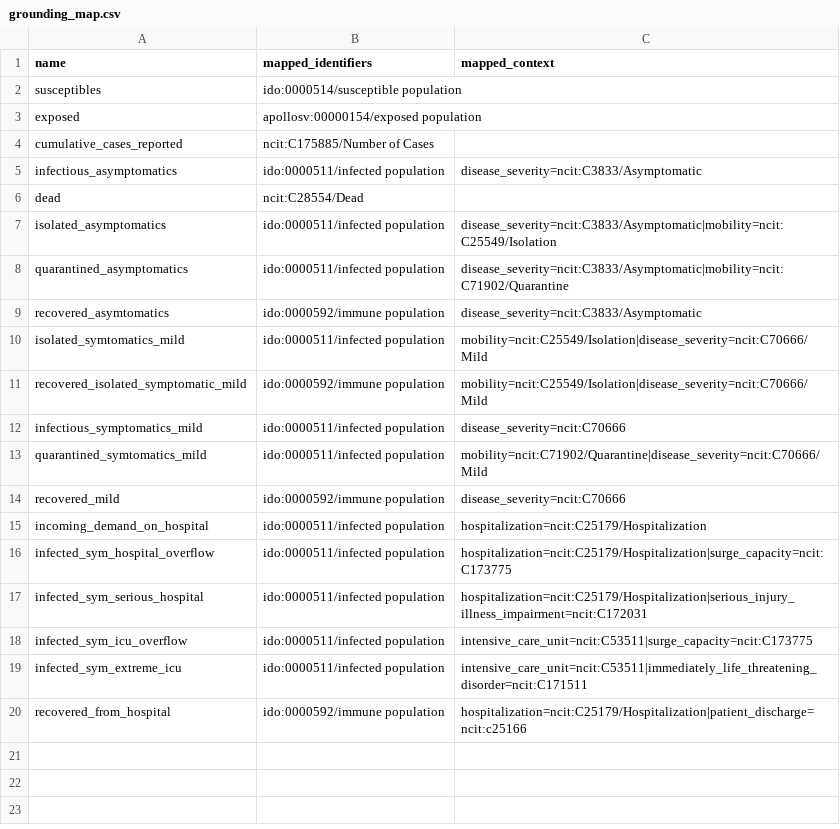
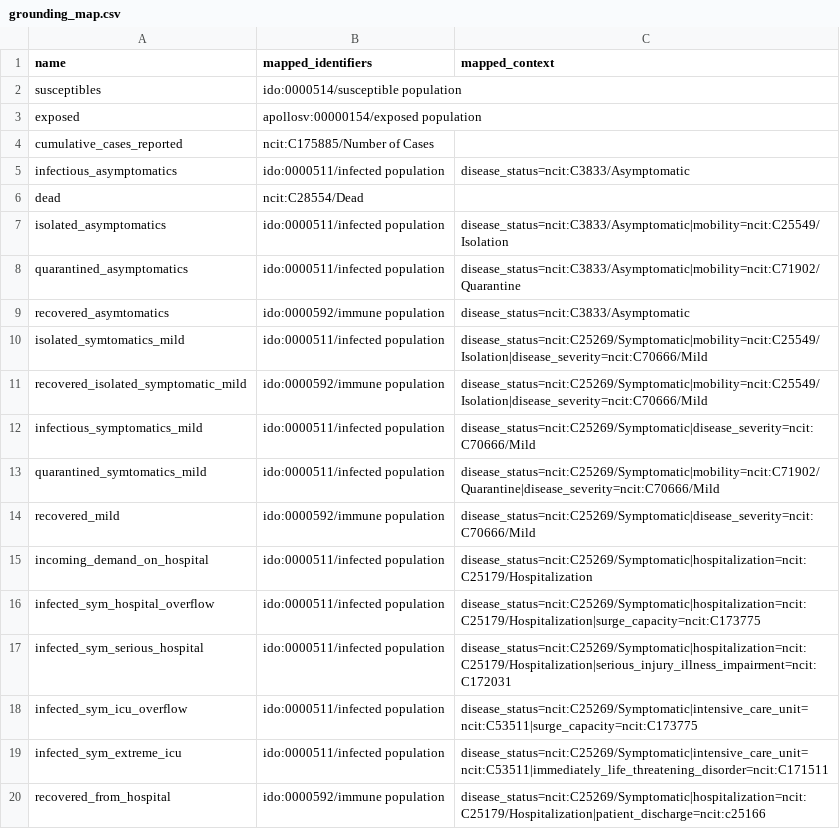
Before and after one commit to gyorilab/mira, a CSV file: notebooks/hackathon_2024.02/scenario5/grounding_map.csv, drawn as a sheet.

Commit message:
Annotate disease status explicitly, deconvolute disease severity annotations

```diff
--- a/notebooks/hackathon_2024.02/scenario5/grounding_map.csv
+++ b/notebooks/hackathon_2024.02/scenario5/grounding_map.csv
@@ -4,17 +4,17 @@ exposed,apollosv:00000154/exposed population,
 cumulative_cases_reported,ncit:C175885/Number of Cases,
-infectious_asymptomatics,ido:0000511/infected population,disease_severity=ncit:C3833/Asymptomatic
+infectious_asymptomatics,ido:0000511/infected population,disease_status=ncit:C3833/Asymptomatic
 dead,ncit:C28554/Dead,
-isolated_asymptomatics,ido:0000511/infected population,disease_severity=ncit:C3833/Asymptomatic|mobility=ncit:C25549/Isolation
-quarantined_asymptomatics,ido:0000511/infected population,disease_severity=ncit:C3833/Asymptomatic|mobility=ncit:C71902/Quarantine
-recovered_asymtomatics,ido:0000592/immune population,disease_severity=ncit:C3833/Asymptomatic
-isolated_symtomatics_mild,ido:0000511/infected population,mobility=ncit:C25549/Isolation|disease_severity=ncit:C70666/Mild
-recovered_isolated_symptomatic_mild,ido:0000592/immune population,mobility=ncit:C25549/Isolation|disease_severity=ncit:C70666/Mild
-infectious_symptomatics_mild,ido:0000511/infected population,disease_severity=ncit:C70666
-quarantined_symtomatics_mild,ido:0000511/infected population,mobility=ncit:C71902/Quarantine|disease_severity=ncit:C70666/Mild
-recovered_mild,ido:0000592/immune population,disease_severity=ncit:C70666
-incoming_demand_on_hospital,ido:0000511/infected population,hospitalization=ncit:C25179/Hospitalization
-infected_sym_hospital_overflow,ido:0000511/infected population,hospitalization=ncit:C25179/Hospitalization|surge_capacity=ncit:C173775
-infected_sym_serious_hospital,ido:0000511/infected population,hospitalization=ncit:C25179/Hospitalization|serious_injury_illness_impairment=ncit:C172031
-infected_sym_icu_overflow,ido:0000511/infected population,intensive_care_unit=ncit:C53511|surge_capacity=ncit:C173775
-infected_sym_extreme_icu,ido:0000511/infected population,intensive_care_unit=ncit:C53511|immediately_life_threatening_disorder=ncit:C171511
-recovered_from_hospital,ido:0000592/immune population,hospitalization=ncit:C25179/Hospitalization|patient_discharge=ncit:c25166
+isolated_asymptomatics,ido:0000511/infected population,disease_status=ncit:C3833/Asymptomatic|mobility=ncit:C25549/Isolation
+quarantined_asymptomatics,ido:0000511/infected population,disease_status=ncit:C3833/Asymptomatic|mobility=ncit:C71902/Quarantine
+recovered_asymtomatics,ido:0000592/immune population,disease_status=ncit:C3833/Asymptomatic
+isolated_symtomatics_mild,ido:0000511/infected population,disease_status=ncit:C25269/Symptomatic|mobility=ncit:C25549/Isolation|disease_severity=ncit:C70666/Mild
+recovered_isolated_symptomatic_mild,ido:0000592/immune population,disease_status=ncit:C25269/Symptomatic|mobility=ncit:C25549/Isolation|disease_severity=ncit:C70666/Mild
+infectious_symptomatics_mild,ido:0000511/infected population,disease_status=ncit:C25269/Symptomatic|disease_severity=ncit:C70666/Mild
+quarantined_symtomatics_mild,ido:0000511/infected population,disease_status=ncit:C25269/Symptomatic|mobility=ncit:C71902/Quarantine|disease_severity=ncit:C70666/Mild
+recovered_mild,ido:0000592/immune population,disease_status=ncit:C25269/Symptomatic|disease_severity=ncit:C70666/Mild
+incoming_demand_on_hospital,ido:0000511/infected population,disease_status=ncit:C25269/Symptomatic|hospitalization=ncit:C25179/Hospitalization
+infected_sym_hospital_overflow,ido:0000511/infected population,disease_status=ncit:C25269/Symptomatic|hospitalization=ncit:C25179/Hospitalization|surge_capacity=ncit:C173775
+infected_sym_serious_hospital,ido:0000511/infected population,disease_status=ncit:C25269/Symptomatic|hospitalization=ncit:C25179/Hospitalization|serious_injury_illness_impairment=ncit:C172031
+infected_sym_icu_overflow,ido:0000511/infected population,disease_status=ncit:C25269/Symptomatic|intensive_care_unit=ncit:C53511|surge_capacity=ncit:C173775
+infected_sym_extreme_icu,ido:0000511/infected population,disease_status=ncit:C25269/Symptomatic|intensive_care_unit=ncit:C53511|immediately_life_threatening_disorder=ncit:C171511
+recovered_from_hospital,ido:0000592/immune population,disease_status=ncit:C25269/Symptomatic|hospitalization=ncit:C25179/Hospitalization|patient_discharge=ncit:c25166
```
Also changed, not shown: 3 other files.
